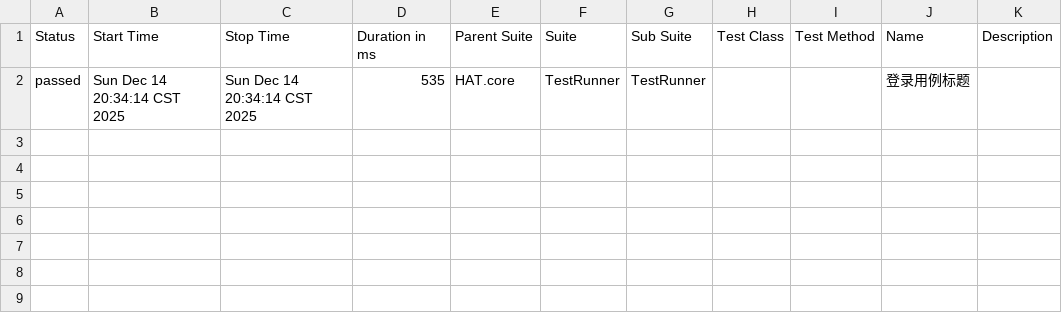
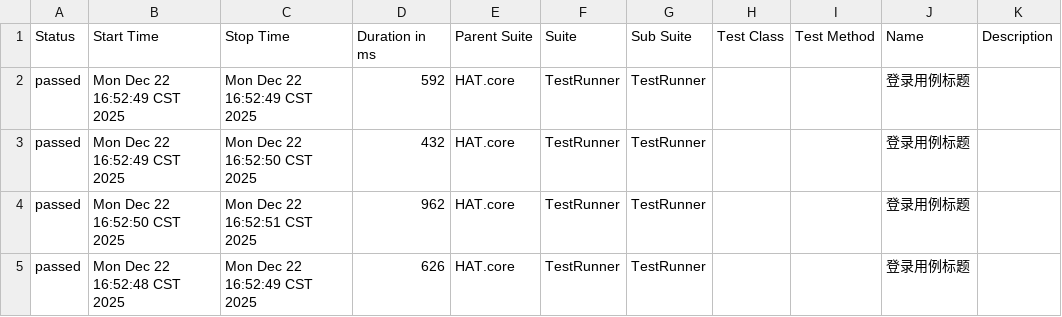
Before and after one commit to Test-webkj/ApiRequest, a CSV file: allure-report/data/suites.csv, drawn as a sheet.

```diff
--- a/allure-report/data/suites.csv
+++ b/allure-report/data/suites.csv
@@ -1,2 +1,5 @@
 "Status","Start Time","Stop Time","Duration in ms","Parent Suite","Suite","Sub Suite","Test Class","Test Method","Name","Description"
-"passed","Sun Dec 14 20:34:14 CST 2025","Sun Dec 14 20:34:14 CST 2025","535","HAT.core","TestRunner","TestRunner","","","登录用例标题",""
+"passed","Mon Dec 22 16:52:49 CST 2025","Mon Dec 22 16:52:49 CST 2025","592","HAT.core","TestRunner","TestRunner","","","登录用例标题",""
+"passed","Mon Dec 22 16:52:49 CST 2025","Mon Dec 22 16:52:50 CST 2025","432","HAT.core","TestRunner","TestRunner","","","登录用例标题",""
+"passed","Mon Dec 22 16:52:50 CST 2025","Mon Dec 22 16:52:51 CST 2025","962","HAT.core","TestRunner","TestRunner","","","登录用例标题",""
+"passed","Mon Dec 22 16:52:48 CST 2025","Mon Dec 22 16:52:49 CST 2025","626","HAT.core","TestRunner","TestRunner","","","登录用例标题",""
```
Also changed, not shown: 50 other files.
